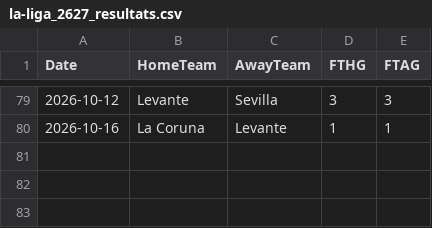
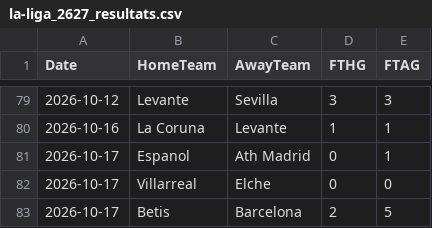
Before and after one commit to monstrekml/pronostics-app, a CSV file: data/foot/openfootball/la-liga_2627_resultats.csv, drawn as a sheet; only a part is shown, gaps mark what is left out.

```diff
--- a/data/foot/openfootball/la-liga_2627_resultats.csv
+++ b/data/foot/openfootball/la-liga_2627_resultats.csv
@@ -80 +80,4 @@ Date,HomeTeam,AwayTeam,FTHG,FTAG
 2026-10-16,La Coruna,Levante,1,1
+2026-10-17,Espanol,Ath Madrid,0,1
+2026-10-17,Villarreal,Elche,0,0
+2026-10-17,Betis,Barcelona,2,5
```
Also changed, not shown: data/cotes/cotes.csv, data/foot/openfootball/ligue-1_2627_resultats.csv, 2 other files.
